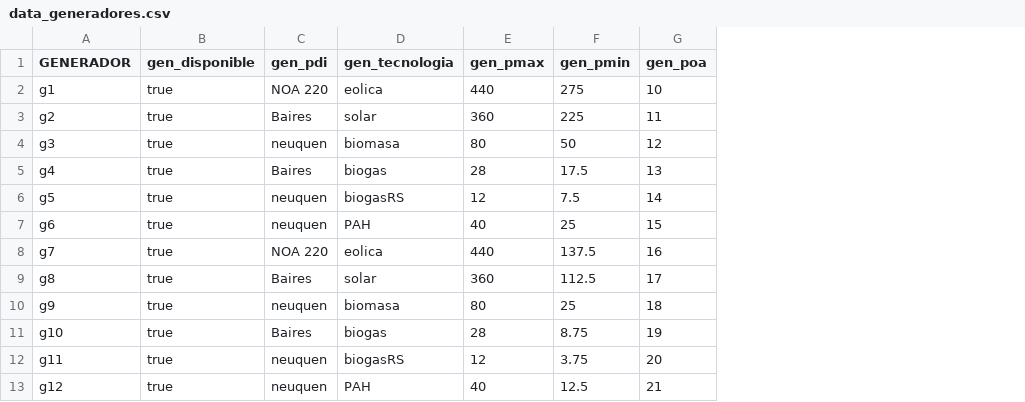
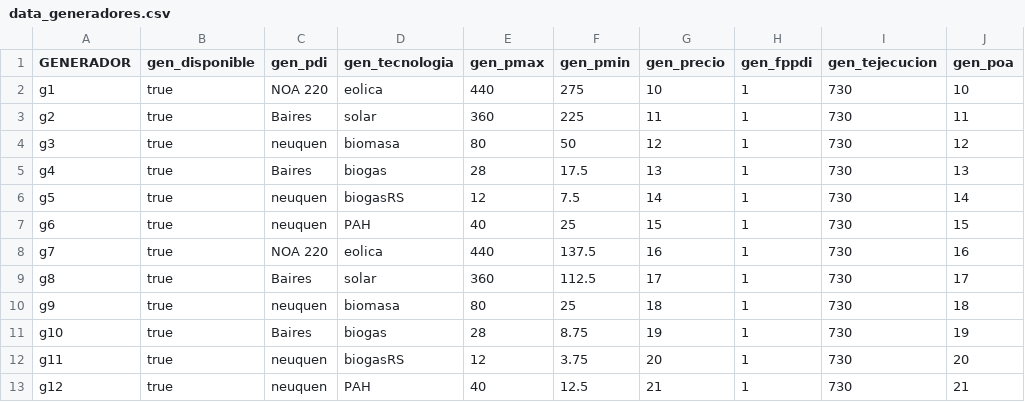
Before and after one commit to epereirab/renovar, a CSV file: renovar/datos/data_generadores.csv, drawn as a sheet; the diff names each change by its address in the sheet, - before the commit and + after, or states it on an @@ line.

Commit message:
Agrega parametros de generadores y zonas

```diff
--- a/renovar/datos/data_generadores.csv
+++ b/renovar/datos/data_generadores.csv
+column G (gen_precio), rows 2-13: 10 | 11 | 12 | 13 | 14 | 15 | 16 | 17 | 18 | 19 | 20 | 21
+column H (gen_fppdi), rows 2-13: all 1
+column I (gen_tejecucion), rows 2-13: all 730
```
Also changed, not shown: 3 other files.
